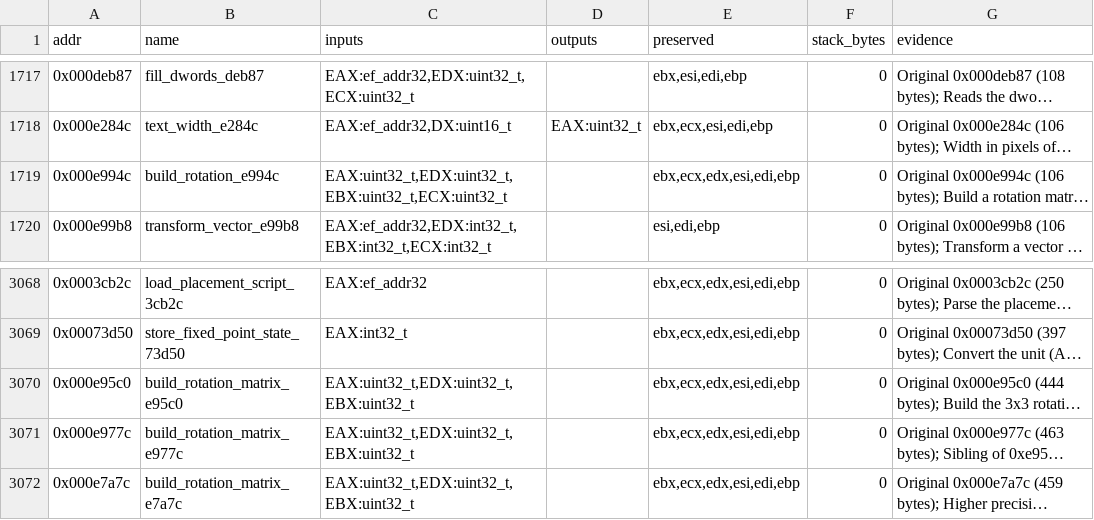
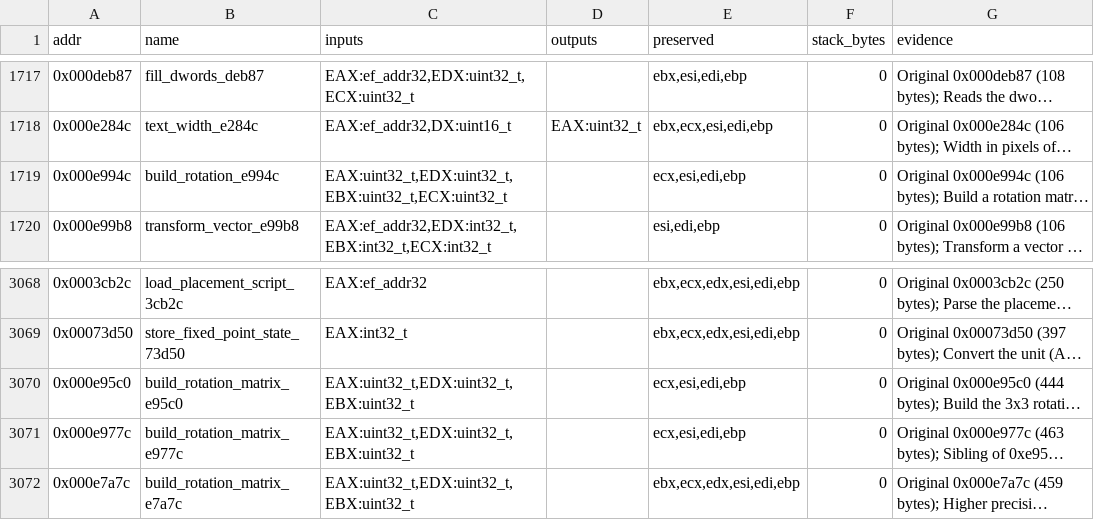
Before and after one commit to Grumbel/ef2000-port, a TSV file: decomp/symbols/signatures.tsv, drawn as a sheet; only a part is shown, gaps mark what is left out; long unchanged cells end in …; the diff names each change by its address in the sheet, - before the commit and + after, or states it on an @@ line.

```diff
--- a/decomp/symbols/signatures.tsv
+++ b/decomp/symbols/signatures.tsv
-E1719 (preserved): ebx,ecx,edx,esi,edi,ebp
+E1719 (preserved): ecx,esi,edi,ebp
-E3070:E3071 (preserved): ebx,ecx,edx,esi,edi,ebp
+E3070:E3071 (preserved): ecx,esi,edi,ebp
```
Also changed, not shown: 4 other files.
